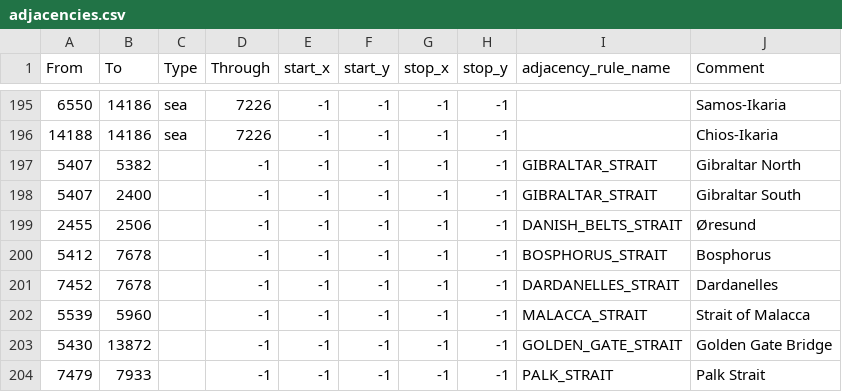
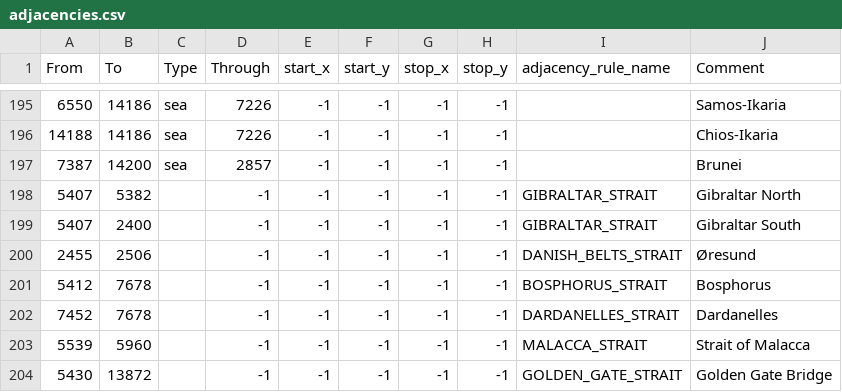
Before and after one commit to generalisofficial/tia2018, a CSV file: map/adjacencies.csv, drawn as a sheet; only a part is shown, gaps mark what is left out; the shorter side is filled out with more unchanged rows.

```diff
--- a/map/adjacencies.csv
+++ b/map/adjacencies.csv
@@ -196,2 +196,3 @@ From;To;Type;Through;start_x;start_y;stop_x;stop_y;adjacency_rule_name;Comment
 14188;14186;sea;7226;-1;-1;-1;-1;;Chios-Ikaria
+7387;14200;sea;2857;-1;-1;-1;-1;;Brunei
 5407;5382;;-1;-1;-1;-1;-1;GIBRALTAR_STRAIT;Gibraltar North
```
Also changed, not shown: map/definition.csv, 54 other files.
